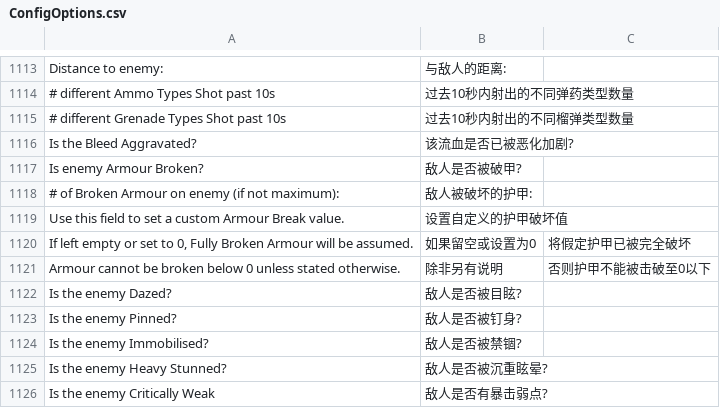
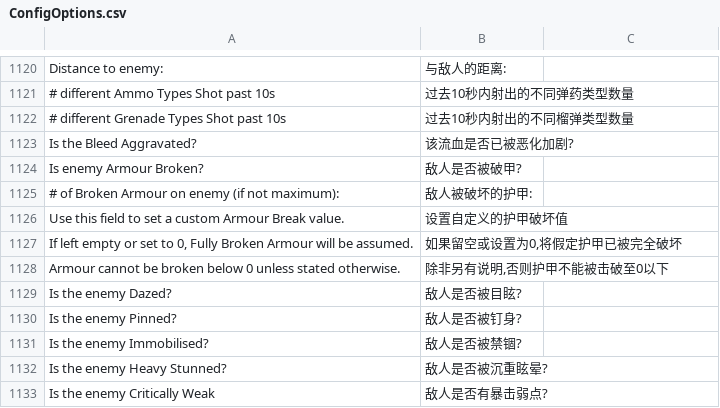
Before and after one commit to sear-f/PoeCharm2, a CSV file: Data/Translate/zh-rCN/ConfigOptions.csv, drawn as a sheet; only a part is shown, gaps mark what is left out; the diff covers the shown part only.

```diff
--- a/Data/Translate/zh-rCN/ConfigOptions.csv
+++ b/Data/Translate/zh-rCN/ConfigOptions.csv
@@ -1119,4 +1126,4 @@ Is enemy Armour Broken?,敌人是否被破甲?
 "Use this field to set a custom Armour Break value.",设置自定义的护甲破坏值
-"If left empty or set to 0, Fully Broken Armour will be assumed.",如果留空或设置为0,将假定护甲已被完全破坏
-"Armour cannot be broken below 0 unless stated otherwise.",除非另有说明,否则护甲不能被击破至0以下
+"If left empty or set to 0, Fully Broken Armour will be assumed.","如果留空或设置为0,将假定护甲已被完全破坏"
+"Armour cannot be broken below 0 unless stated otherwise.","除非另有说明,否则护甲不能被击破至0以下"
 Is the enemy Dazed?,敌人是否被目眩?
```
Also changed, not shown: 17 added rows and 1 edited cell elsewhere in this file, Data/Translate/zh-rCN/Build.csv.
